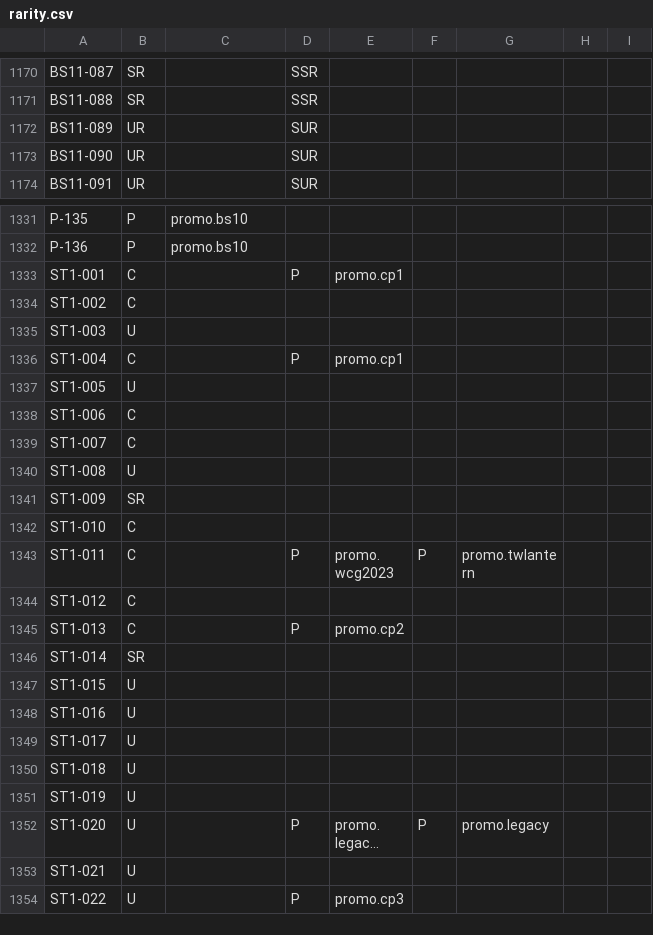
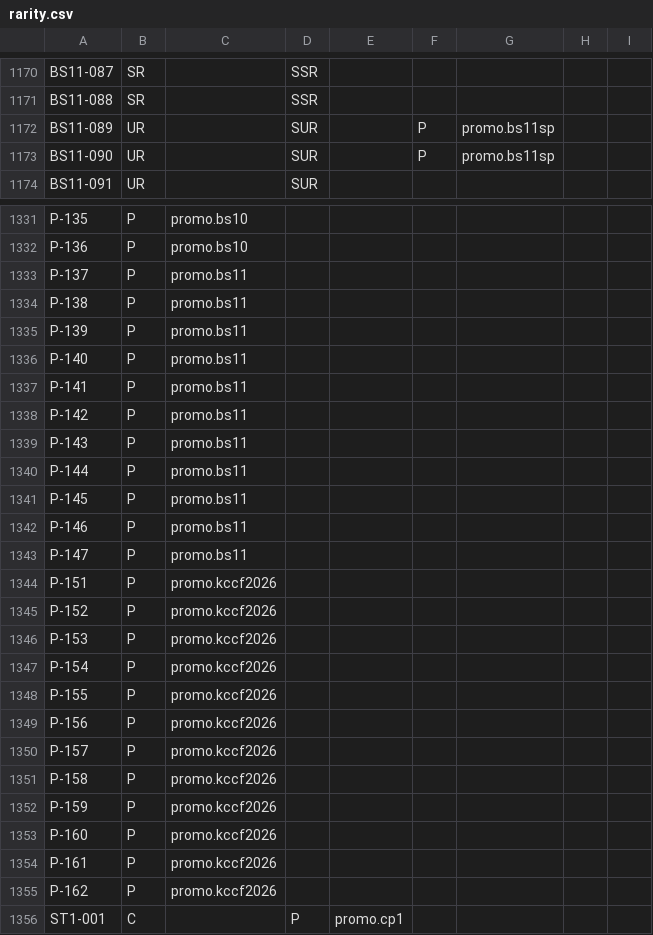
Before and after one commit to peppera629/CookieRunTCGTool, a CSV file: cookierunTCG/data/card_config/rarity.csv, drawn as a sheet; only a part is shown, gaps mark what is left out; the shorter side is filled out with more unchanged rows; long unchanged cells end in …; rows hold the shown columns only; the diff covers the shown part only; the diff names each change by its address in the sheet, - before the commit and + after, or states it on an @@ line.

```diff
--- a/cookierunTCG/data/card_config/rarity.csv
+++ b/cookierunTCG/data/card_config/rarity.csv
-F1172:F1173: (empty)
+F1172:F1173: P
-G1172:G1173: (empty)
+G1172:G1173: promo.bs11sp
+row 1333: P-137 | P | promo.bs11
+row 1334: P-138 | P | promo.bs11
+row 1335: P-139 | P | promo.bs11
+row 1336: P-140 | P | promo.bs11
+row 1337: P-141 | P | promo.bs11
+row 1338: P-142 | P | promo.bs11
+row 1339: P-143 | P | promo.bs11
+row 1340: P-144 | P | promo.bs11
+row 1341: P-145 | P | promo.bs11
+row 1342: P-146 | P | promo.bs11
+row 1343: P-147 | P | promo.bs11
+row 1344: P-151 | P | promo.kccf2026
+row 1345: P-152 | P | promo.kccf2026
+row 1346: P-153 | P | promo.kccf2026
+row 1347: P-154 | P | promo.kccf2026
+row 1348: P-155 | P | promo.kccf2026
+row 1349: P-156 | P | promo.kccf2026
+row 1350: P-157 | P | promo.kccf2026
+row 1351: P-158 | P | promo.kccf2026
+row 1352: P-159 | P | promo.kccf2026
+row 1353: P-160 | P | promo.kccf2026
+row 1354: P-161 | P | promo.kccf2026
+row 1355: P-162 | P | promo.kccf2026
```
Also changed, not shown: 12 edited cells elsewhere in this file, cookierunTCG/data/card_config/pack/BS11.csv, cookierunTCG/data/card_config/pack/P.csv, 52 other files.
